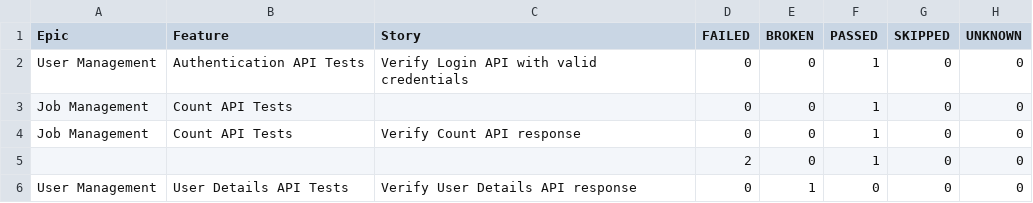
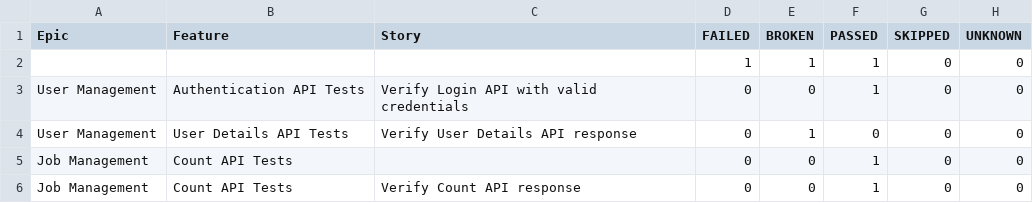
Before and after one commit to ganeshbs98/UI_APIFrameWork, a CSV file: data/behaviors.csv, drawn as a sheet.

```diff
--- a/data/behaviors.csv
+++ b/data/behaviors.csv
@@ -1,6 +1,6 @@
 "Epic","Feature","Story","FAILED","BROKEN","PASSED","SKIPPED","UNKNOWN"
+"","","","1","1","1","0","0"
 "User Management","Authentication API Tests","Verify Login API with valid credentials","0","0","1","0","0"
+"User Management","User Details API Tests","Verify User Details API response","0","1","0","0","0"
 "Job Management","Count API Tests","","0","0","1","0","0"
 "Job Management","Count API Tests","Verify Count API response","0","0","1","0","0"
-"","","","2","0","1","0","0"
-"User Management","User Details API Tests","Verify User Details API response","0","1","0","0","0"
```
Also changed, not shown: data/suites.csv, 55 other files.
